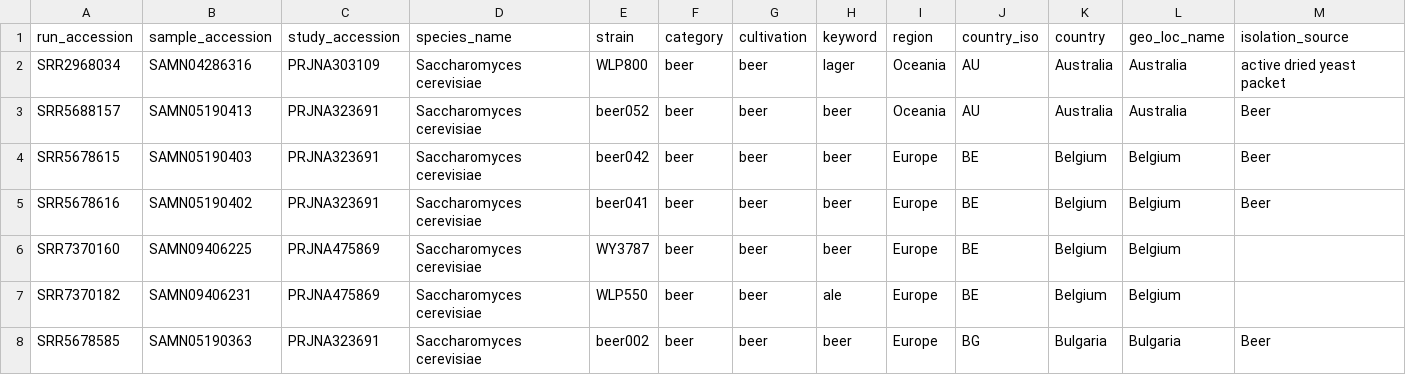
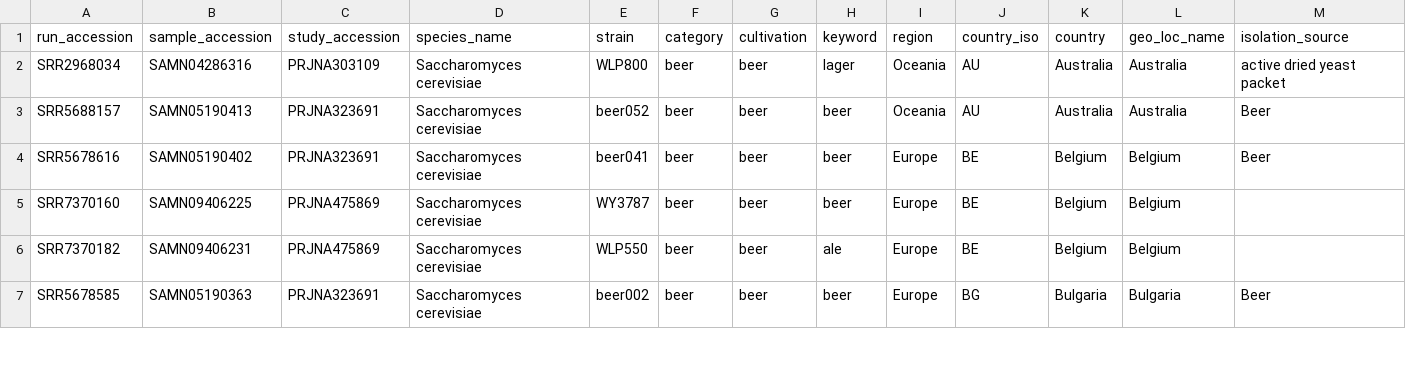
Before and after one commit to stajichlab/GmG, a CSV file: analysis/popsets/saccharomyces_500.csv, drawn as a sheet; only a part is shown; removed rows and columns are numbered as before the commit, all else as after; rows hold the shown columns only; the diff covers the shown part only; the diff names each change by its address in the sheet, - before the commit and + after, or states it on an @@ line.

```diff
--- a/analysis/popsets/saccharomyces_500.csv
+++ b/analysis/popsets/saccharomyces_500.csv
-row 4: SRR5678615 | SAMN05190403 | PRJNA323691 | Saccharomyces cerevisiae | beer042 | beer | beer | beer | Europe | BE | Belgium | Belgium | Beer
```
Also changed, not shown: 4 added rows and 3 removed rows elsewhere in this file, analysis/popsets/afumigatus_pool150.csv, analysis/popsets/afumigatus_pool150.summary.tsv, 8 other files.
